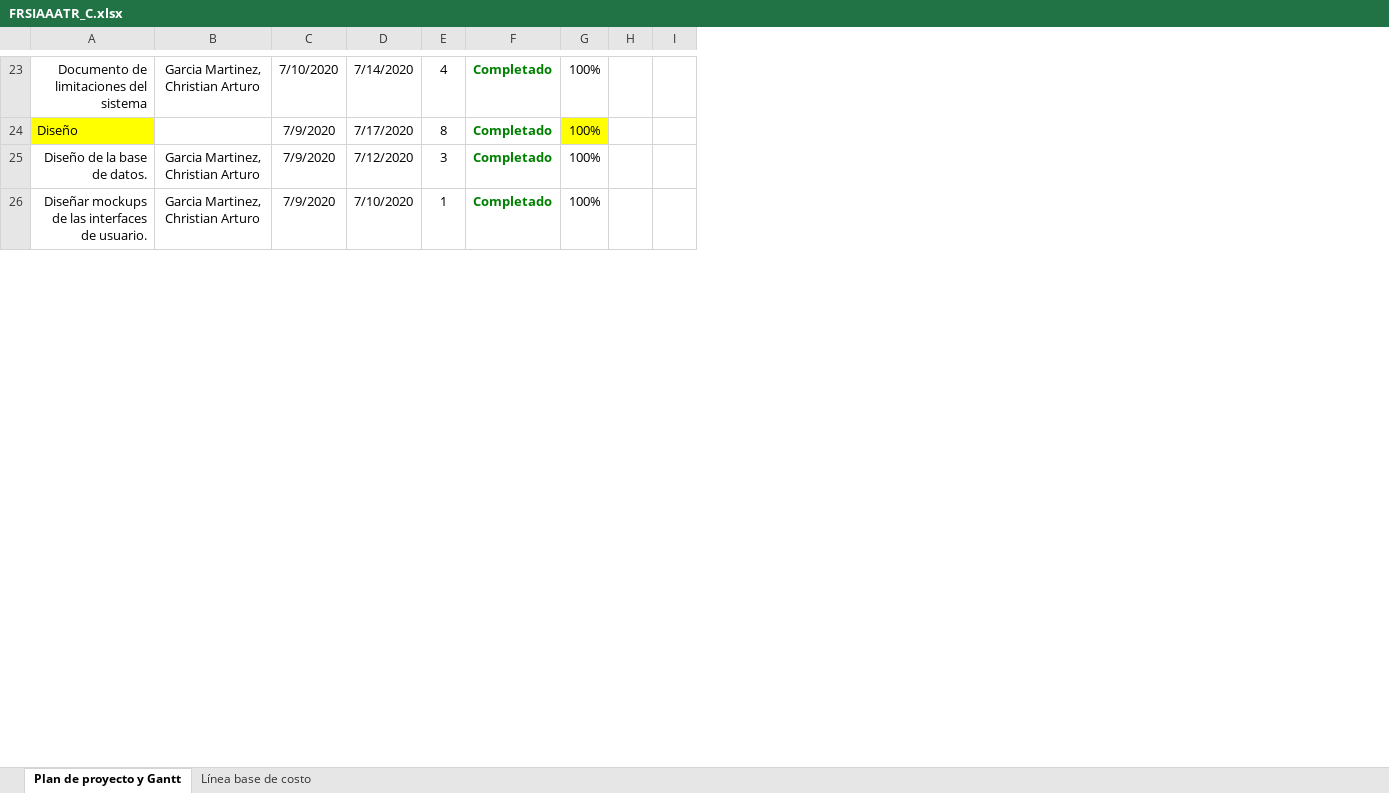
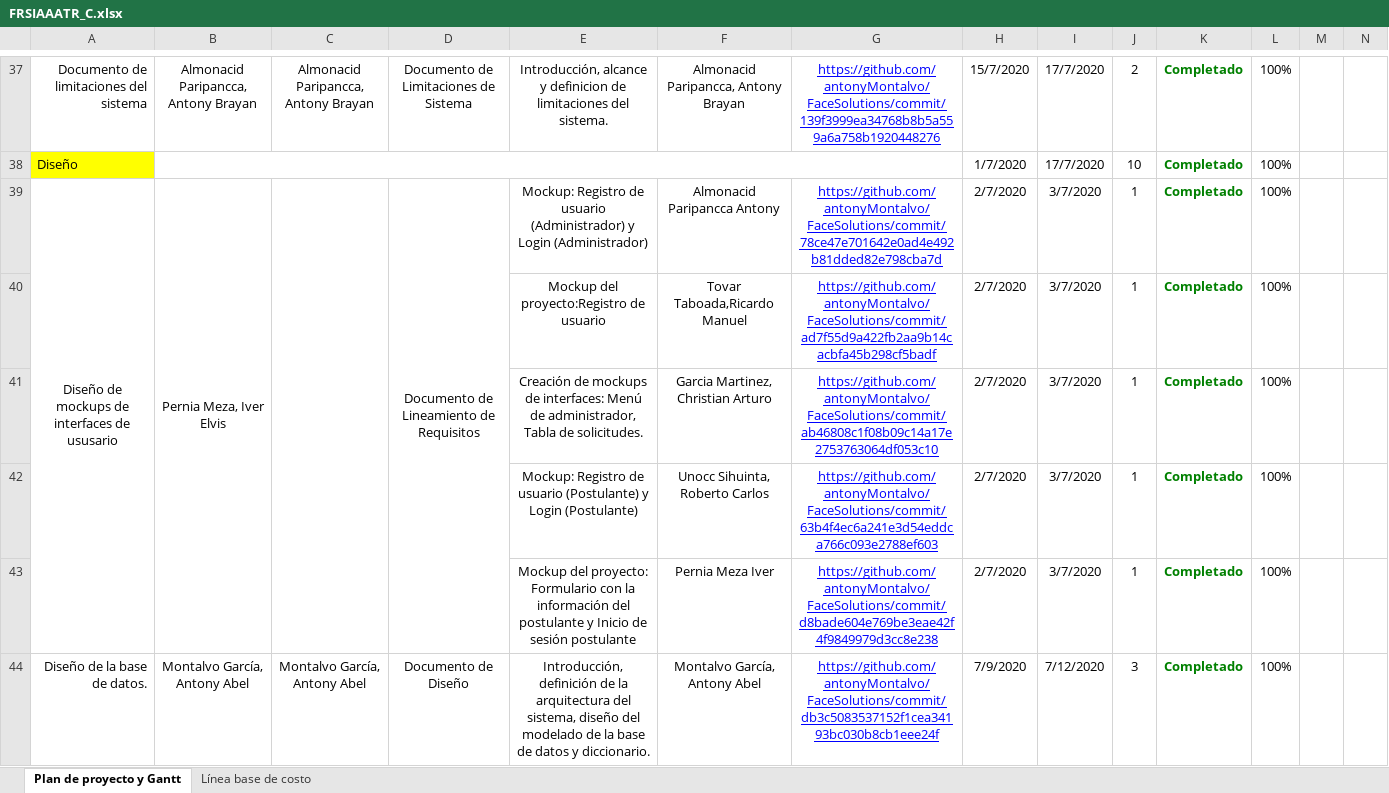
Before and after one commit to antonyMontalvo/FaceSolutions, an Excel workbook: lineas_base/FRSIAAATR/LB_Planificacion/FRSIAAATR_C.xlsx, sheet Plan de proyecto y Gantt, drawn as a sheet; only a part is shown, gaps mark what is left out; values as stored, in another font and other column widths than the file's, no borders; charts and pictures not drawn; removed rows and columns are numbered as before the commit, all else as after; the diff covers the shown part only; the diff names each change by its address in the sheet, - before the commit and + after, or states it on an @@ line.

Commit message:
Actualización del Cronograma - Linea Base

```diff
--- a/lineas_base/FRSIAAATR/LB_Planificacion/FRSIAAATR_C.xlsx (sheet Plan de proyecto y Gantt)
+++ b/lineas_base/FRSIAAATR/LB_Planificacion/FRSIAAATR_C.xlsx (sheet Plan de proyecto y Gantt)
+column C, row 37: Almonacid Paripancca, Antony Brayan; row 44: Montalvo García, Antony Abel
+column D, row 37: Documento de Limitaciones de Sistema; row 44: Documento de Diseño
+column E, row 37: Introducción, alcance y definicion de limitaciones del sistema.; row 44: Introducción, definición de la arquitectura del sistema, diseño del modelado de la base de datos y diccionario.
+column F, row 37: Almonacid Paripancca, Antony Brayan; row 44: Montalvo García, Antony Abel
+column G, row 37: https://github.com/antonyMontalvo/FaceSolutions/commit/139f3999ea34768b8b5a559a6a758b1920448276; row 44: https://github.com/antonyMontalvo/FaceSolutions/commit/db3c5083537152f1cea34193bc030b8cb1eee24f
-B37: Garcia Martinez, Christian Arturo
+B37: Almonacid Paripancca, Antony Brayan
-H37: 7/10/2020
+H37: 15/7/2020
-I37: 7/14/2020
+I37: 17/7/2020
-J37: 4
+J37: 2
+B38:G38 merged
-H38: 7/9/2020
+H38: 1/7/2020
-I38: 7/17/2020
+I38: 17/7/2020
-J38: 8
+J38: 10
-L38 fill: #FFFF00
+L38 fill: none
+row 39: Diseño de mockups de interfaces de ususario | Pernia Meza, Iver Elvis |  | Documento de Lineamiento de Requisitos | Mockup: Registro de usuario (Administrador) y Login (Administrador) | Almonacid Paripancca Antony | https://github.com/antonyMontalvo/FaceSolutions/commit/78ce47e701642e0ad4e492b81dded82e798cba7d | 2/7/2020 | 3/7/2020 | 1 | Completado | 100%
+row 40:  |  |  |  | Mockup del proyecto:Registro de usuario | Tovar Taboada,Ricardo Manuel | https://github.com/antonyMontalvo/FaceSolutions/commit/ad7f55d9a422fb2aa9b14cacbfa45b298cf5badf | 2/7/2020 | 3/7/2020 | 1 | Completado | 100%
+row 41:  |  |  |  | Creación de mockups de interfaces: Menú de administrador, Tabla de solicitudes. | Garcia Martinez, Christian Arturo | https://github.com/antonyMontalvo/FaceSolutions/commit/ab46808c1f08b09c14a17e2753763064df053c10 | 2/7/2020 | 3/7/2020 | 1 | Completado | 100%
+row 42:  |  |  |  | Mockup: Registro de usuario (Postulante) y Login (Postulante) | Unocc Sihuinta, Roberto Carlos | https://github.com/antonyMontalvo/FaceSolutions/commit/63b4f4ec6a241e3d54eddca766c093e2788ef603 | 2/7/2020 | 3/7/2020 | 1 | Completado | 100%
+row 43:  |  |  |  | Mockup del proyecto: Formulario con la información del postulante y Inicio de sesión postulante | Pernia Meza Iver | https://github.com/antonyMontalvo/FaceSolutions/commit/d8bade604e769be3eae42f4f9849979d3cc8e238 | 2/7/2020 | 3/7/2020 | 1 | Completado | 100%
-B44: Garcia Martinez, Christian Arturo
+B44: Montalvo García, Antony Abel
-row 26: Diseñar mockups de las interfaces de usuario. | Garcia Martinez, Christian Arturo | 7/9/2020 | 7/10/2020 | 1 | Completado | 100%
```
Also changed, not shown: 22 added rows, 26 edited cells, cell formats and merged cells elsewhere in this sheet, formulas that keep their value, charts or pictures.
